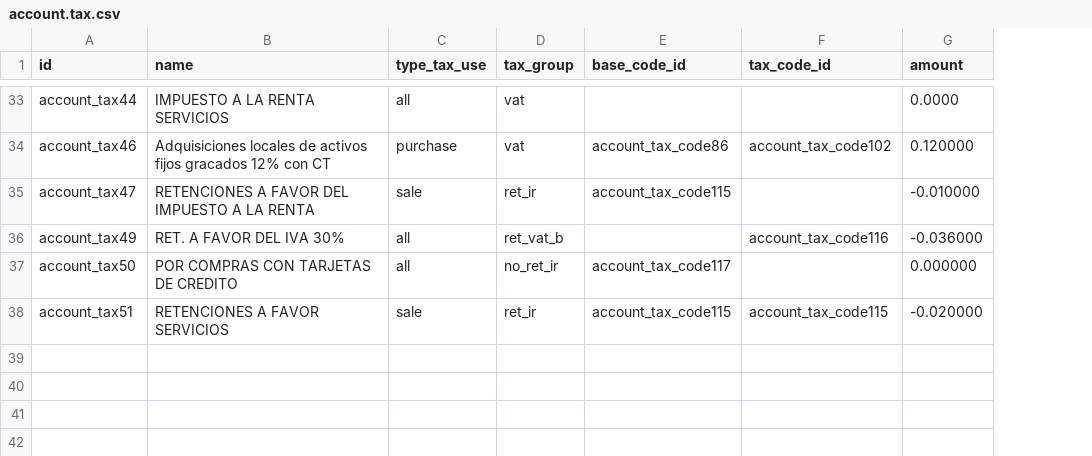
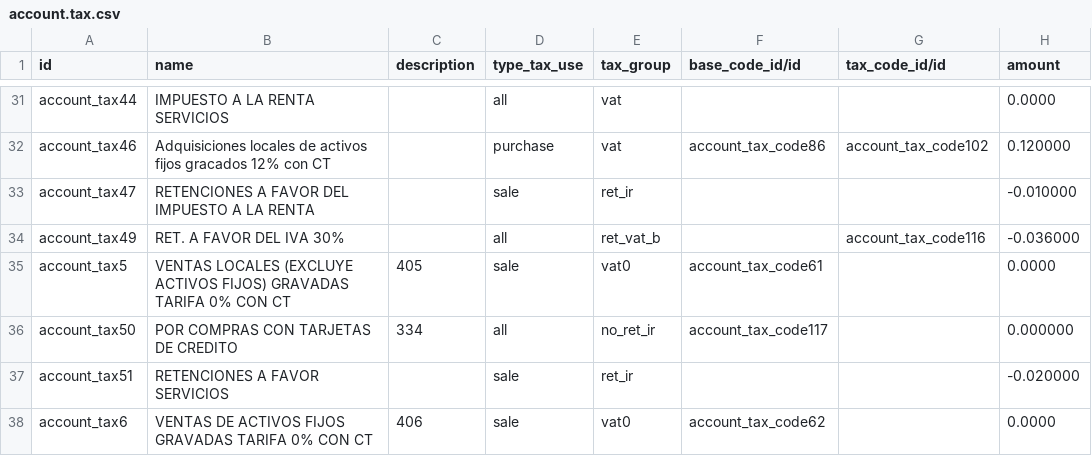
Before and after one commit to odoo-ecuador/odoo-ecuador, a CSV file: l10n_ec_withdrawing/data/account.tax.csv, drawn as a sheet; only a part is shown, gaps mark what is left out; addresses are those after the commit; the diff covers the shown part only; the diff names each change by its address in the sheet, - before the commit and + after, or states it on an @@ line.

Commit message:
Codigos de impuestos
Un detalle importante para las declaraciones, impuestos relacionados
con códigos y con su código en la descripción, mejor visualización en
la factura que permite buscar por código (era implementa name_search
por description) los impuestos.

```diff
--- a/l10n_ec_withdrawing/data/account.tax.csv
+++ b/l10n_ec_withdrawing/data/account.tax.csv
+column C (description), row 36: 334
-F1: base_code_id
+F1: base_code_id/id
-G1: tax_code_id
+G1: tax_code_id/id
-F33 (base_code_id/id): account_tax_code115
+F33 (base_code_id/id): (empty)
@@ row 7 moved to row 35: account_tax5 @@
-F37 (base_code_id/id): account_tax_code115
+F37 (base_code_id/id): (empty)
-G37 (tax_code_id/id): account_tax_code115
+G37 (tax_code_id/id): (empty)
@@ row 2 moved to row 38: account_tax6 @@
```
Also changed, not shown: 20 moved rows elsewhere in this file, 1 other file.
